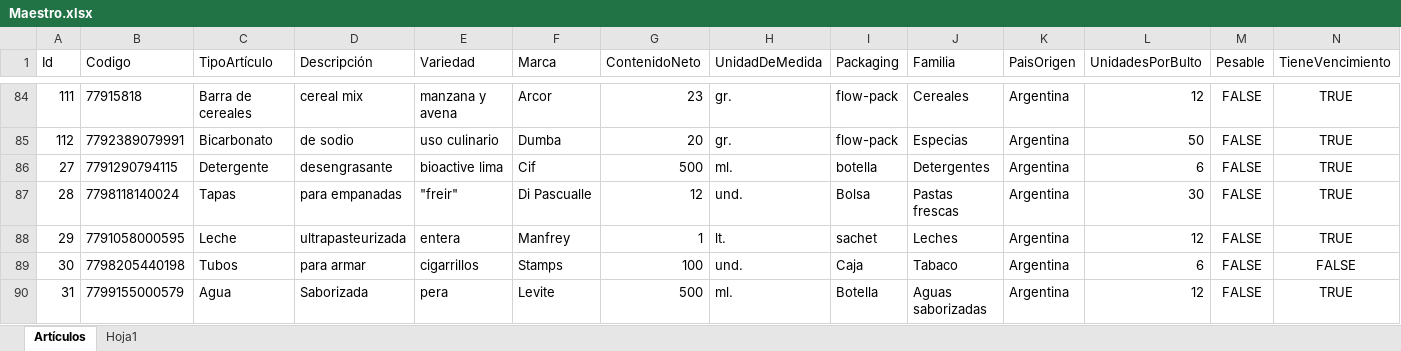
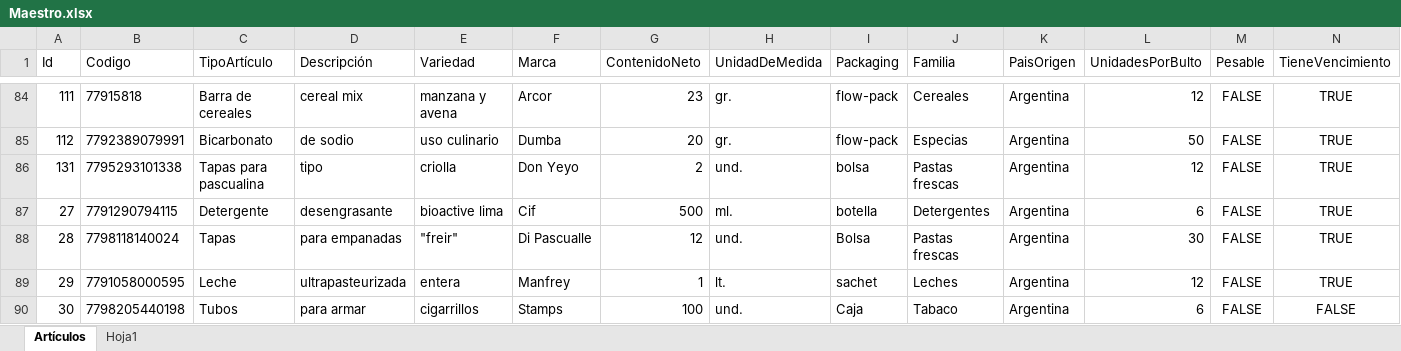
Before and after one commit to Juampita/Comercios, an Excel workbook: Maestro.xlsx, sheet Artículos, drawn as a sheet; only a part is shown, gaps mark what is left out; the shorter side is filled out with more unchanged rows; values as stored, in another font and other column widths than the file's, no borders; rows hold the shown columns only; the diff names each change by its address in the sheet, - before the commit and + after, or states it on an @@ line.

```diff
--- a/Maestro.xlsx (sheet Artículos)
+++ b/Maestro.xlsx (sheet Artículos)
+row 86: 131 | 7795293101338 | Tapas para pascualina | tipo | criolla | Don Yeyo | 2 | und. | bolsa | Pastas frescas | Argentina | 12 | FALSE | TRUE
```
Also changed, not shown: 1 other file.
